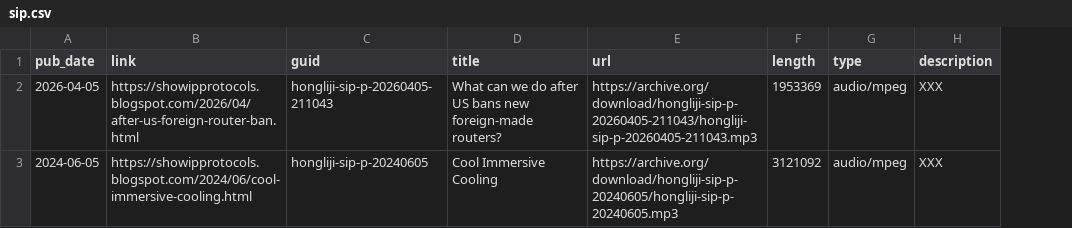
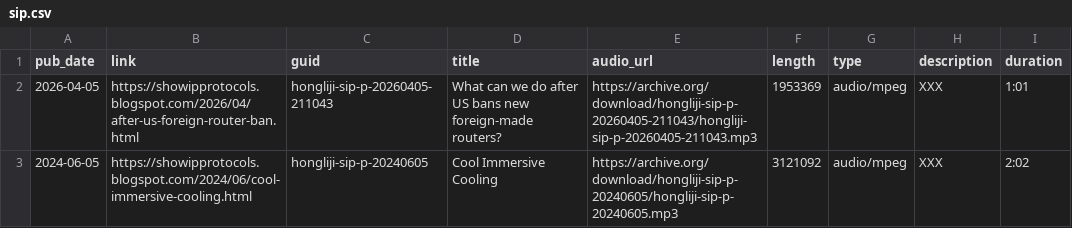
Before and after one commit to hongliji/podcasts, a CSV file: data/sip.csv, drawn as a sheet; the diff names each change by its address in the sheet, - before the commit and + after, or states it on an @@ line.

Commit message:
Modify sip.csv to change url to audio_url and add duration
Updated CSV structure to include 'audio_url' and 'duration' fields.

```diff
--- a/data/sip.csv
+++ b/data/sip.csv
+column I (duration), rows 2-3: 1:01 | 2:02
-E1: url
+E1: audio_url
```
